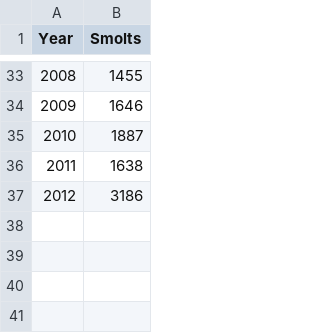
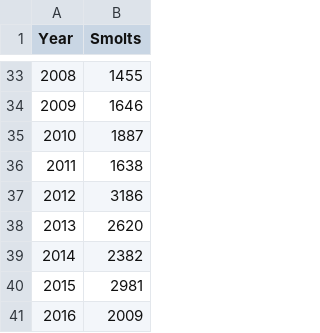
Before and after one commit to klwilson23/Keogh, a CSV file: Data/Keogh smolts instream outmigration.csv, drawn as a sheet; only a part is shown, gaps mark what is left out.

Commit message:
adjusting the steelhead outmigration data

```diff
--- a/Data/Keogh smolts instream outmigration.csv
+++ b/Data/Keogh smolts instream outmigration.csv
@@ -37 +37,5 @@ Year,Smolts
 2012,3186
+2013,2620
+2014,2382
+2015,2981
+2016,2009
```
Also changed, not shown: 3 other files.
